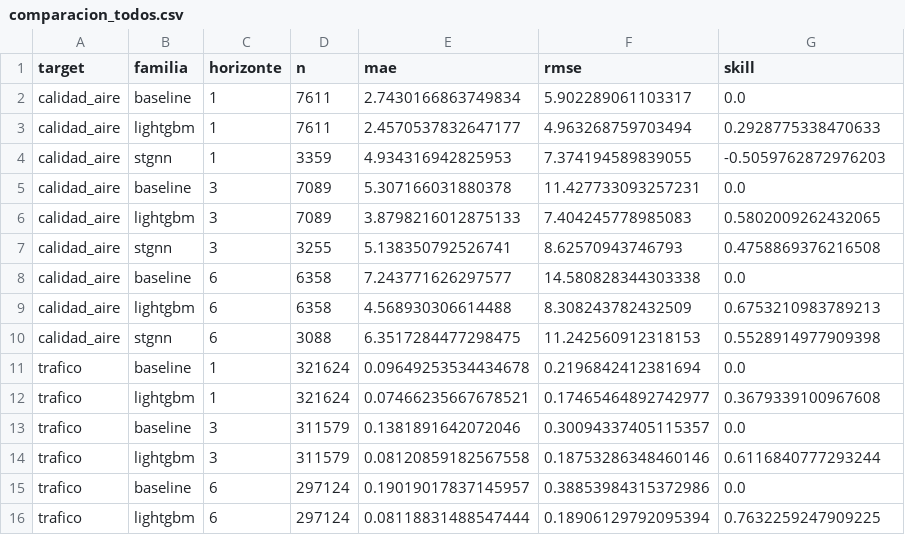
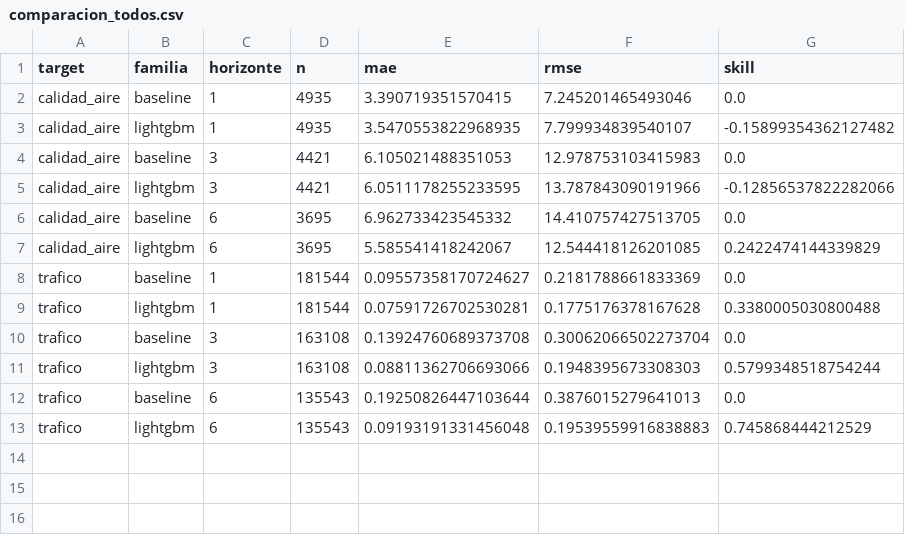
Before and after one commit to madrono-ucm/madronoTFM, a CSV file: modelado/evaluation/artifacts/estudios/comparacion_todos.csv, drawn as a sheet.

```diff
--- a/modelado/evaluation/artifacts/estudios/comparacion_todos.csv
+++ b/modelado/evaluation/artifacts/estudios/comparacion_todos.csv
@@ -1,16 +1,13 @@
 target,familia,horizonte,n,mae,rmse,skill
-calidad_aire,baseline,1,7611,2.7430166863749834,5.902289061103317,0.0
-calidad_aire,lightgbm,1,7611,2.4570537832647177,4.963268759703494,0.2928775338470633
-calidad_aire,stgnn,1,3359,4.934316942825953,7.374194589839055,-0.5059762872976203
-calidad_aire,baseline,3,7089,5.307166031880378,11.427733093257231,0.0
-calidad_aire,lightgbm,3,7089,3.8798216012875133,7.404245778985083,0.5802009262432065
-calidad_aire,stgnn,3,3255,5.138350792526741,8.62570943746793,0.4758869376216508
-calidad_aire,baseline,6,6358,7.243771626297577,14.580828344303338,0.0
-calidad_aire,lightgbm,6,6358,4.568930306614488,8.308243782432509,0.6753210983789213
-calidad_aire,stgnn,6,3088,6.3517284477298475,11.242560912318153,0.5528914977909398
-trafico,baseline,1,321624,0.09649253534434678,0.2196842412381694,0.0
-trafico,lightgbm,1,321624,0.07466235667678521,0.17465464892742977,0.3679339100967608
-trafico,baseline,3,311579,0.1381891642072046,0.30094337405115357,0.0
-trafico,lightgbm,3,311579,0.08120859182567558,0.18753286348460146,0.6116840777293244
-trafico,baseline,6,297124,0.19019017837145957,0.38853984315372986,0.0
-trafico,lightgbm,6,297124,0.08118831488547444,0.18906129792095394,0.7632259247909225
+calidad_aire,baseline,1,4935,3.390719351570415,7.245201465493046,0.0
+calidad_aire,lightgbm,1,4935,3.5470553822968935,7.799934839540107,-0.15899354362127482
+calidad_aire,baseline,3,4421,6.105021488351053,12.978753103415983,0.0
+calidad_aire,lightgbm,3,4421,6.0511178255233595,13.787843090191966,-0.12856537822282066
+calidad_aire,baseline,6,3695,6.962733423545332,14.410757427513705,0.0
+calidad_aire,lightgbm,6,3695,5.585541418242067,12.544418126201085,0.2422474144339829
+trafico,baseline,1,181544,0.09557358170724627,0.2181788661833369,0.0
+trafico,lightgbm,1,181544,0.07591726702530281,0.1775176378167628,0.3380005030800488
+trafico,baseline,3,163108,0.13924760689373708,0.30062066502273704,0.0
+trafico,lightgbm,3,163108,0.08811362706693066,0.1948395673308303,0.5799348518754244
+trafico,baseline,6,135543,0.19250826447103644,0.3876015279641013,0.0
+trafico,lightgbm,6,135543,0.09193191331456048,0.19539559916838883,0.745868444212529
```
Also changed, not shown: modelado/evaluation/artifacts/estudios/comparacion_calidad_aire.csv, modelado/evaluation/artifacts/estudios/comparacion_trafico.csv, 9 other files.
